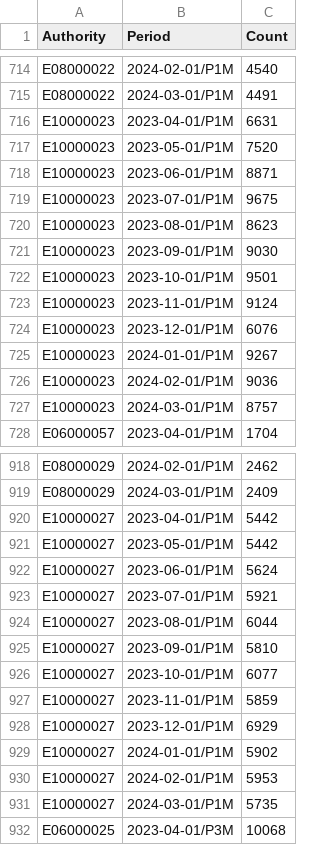
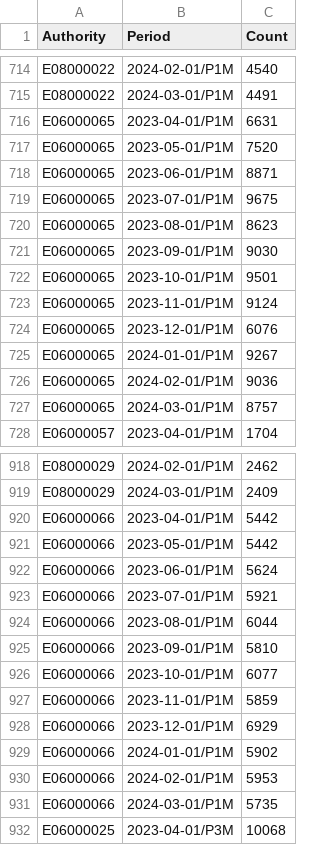
Before and after one commit to LibrariesHacked/public-libraries-activity-dataset, a CSV file: data/computers.csv, drawn as a sheet; only a part is shown, gaps mark what is left out.

```diff
--- a/data/computers.csv
+++ b/data/computers.csv
@@ -715,14 +715,14 @@ E08000022,2024-02-01/P1M,4540
 E08000022,2024-03-01/P1M,4491
-E10000023,2023-04-01/P1M,6631
-E10000023,2023-05-01/P1M,7520
-E10000023,2023-06-01/P1M,8871
-E10000023,2023-07-01/P1M,9675
-E10000023,2023-08-01/P1M,8623
-E10000023,2023-09-01/P1M,9030
-E10000023,2023-10-01/P1M,9501
-E10000023,2023-11-01/P1M,9124
-E10000023,2023-12-01/P1M,6076
-E10000023,2024-01-01/P1M,9267
-E10000023,2024-02-01/P1M,9036
-E10000023,2024-03-01/P1M,8757
+E06000065,2023-04-01/P1M,6631
+E06000065,2023-05-01/P1M,7520
+E06000065,2023-06-01/P1M,8871
+E06000065,2023-07-01/P1M,9675
+E06000065,2023-08-01/P1M,8623
+E06000065,2023-09-01/P1M,9030
+E06000065,2023-10-01/P1M,9501
+E06000065,2023-11-01/P1M,9124
+E06000065,2023-12-01/P1M,6076
+E06000065,2024-01-01/P1M,9267
+E06000065,2024-02-01/P1M,9036
+E06000065,2024-03-01/P1M,8757
 E06000057,2023-04-01/P1M,1704
@@ -919,14 +919,14 @@ E08000029,2024-02-01/P1M,2462
 E08000029,2024-03-01/P1M,2409
-E10000027,2023-04-01/P1M,5442
-E10000027,2023-05-01/P1M,5442
-E10000027,2023-06-01/P1M,5624
-E10000027,2023-07-01/P1M,5921
-E10000027,2023-08-01/P1M,6044
-E10000027,2023-09-01/P1M,5810
-E10000027,2023-10-01/P1M,6077
-E10000027,2023-11-01/P1M,5859
-E10000027,2023-12-01/P1M,6929
-E10000027,2024-01-01/P1M,5902
-E10000027,2024-02-01/P1M,5953
-E10000027,2024-03-01/P1M,5735
+E06000066,2023-04-01/P1M,5442
+E06000066,2023-05-01/P1M,5442
+E06000066,2023-06-01/P1M,5624
+E06000066,2023-07-01/P1M,5921
+E06000066,2023-08-01/P1M,6044
+E06000066,2023-09-01/P1M,5810
+E06000066,2023-10-01/P1M,6077
+E06000066,2023-11-01/P1M,5859
+E06000066,2023-12-01/P1M,6929
+E06000066,2024-01-01/P1M,5902
+E06000066,2024-02-01/P1M,5953
+E06000066,2024-03-01/P1M,5735
 E06000025,2023-04-01/P3M,10068
```
Also changed, not shown: data/event_attendance.csv, data/events.csv, 15 other files.
